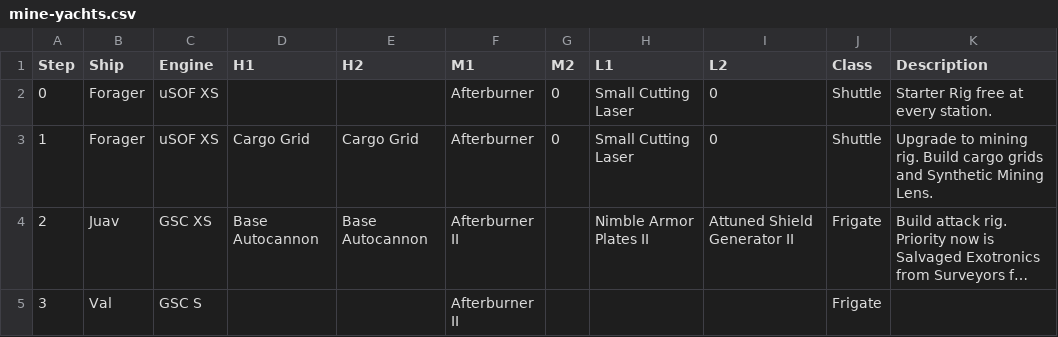
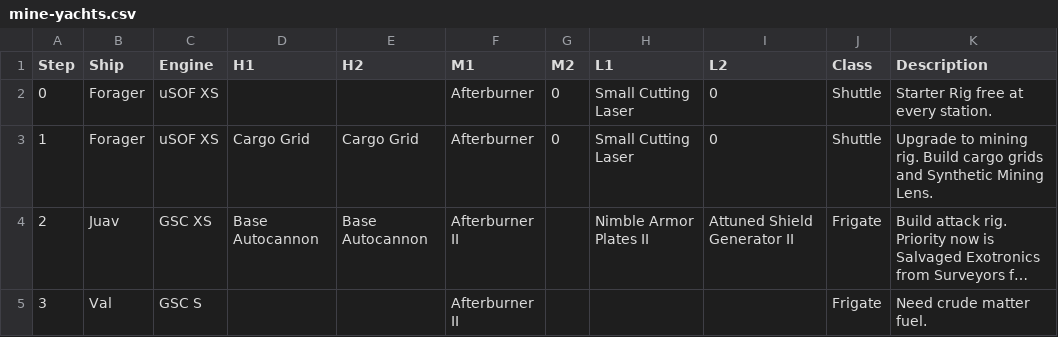
Before and after one commit to gwt-git/mine.yachts, a CSV file: mine-yachts.csv, drawn as a sheet; long unchanged cells end in …; the diff names each change by its address in the sheet, - before the commit and + after, or states it on an @@ line.

Commit message:
Update mine-yachts.csv

```diff
--- a/mine-yachts.csv
+++ b/mine-yachts.csv
-K5 (Description): (empty)
+K5 (Description): Need crude matter fuel.
```
